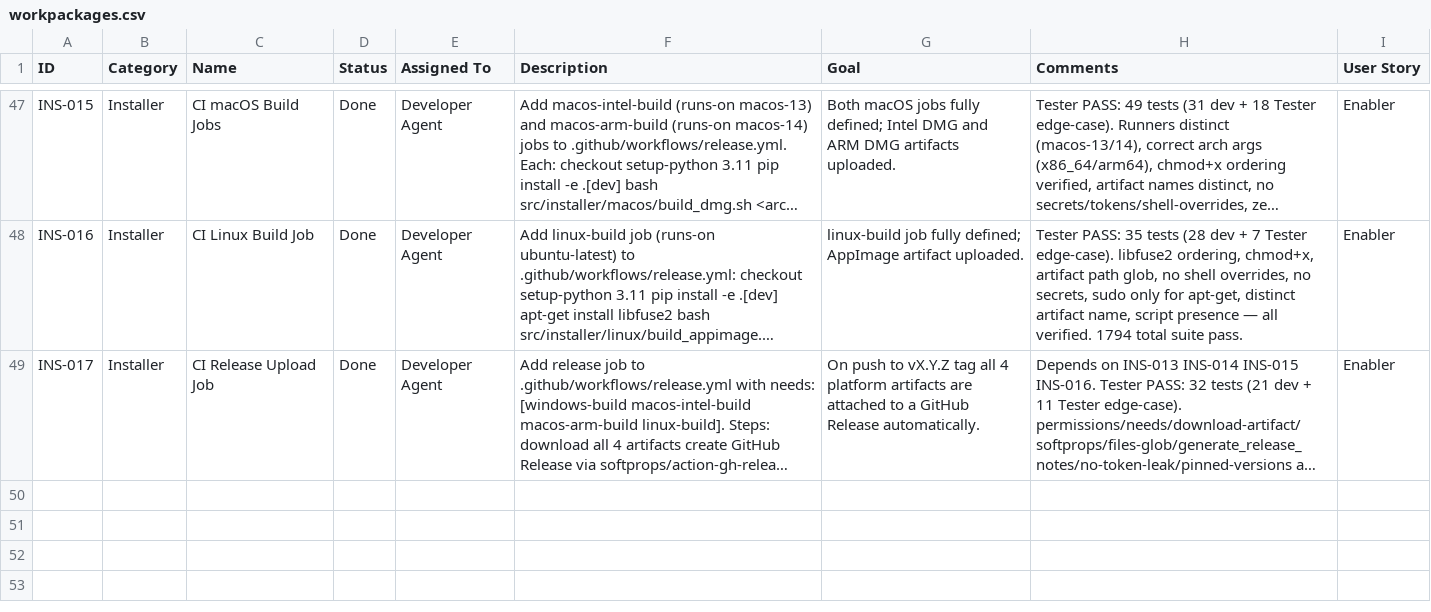
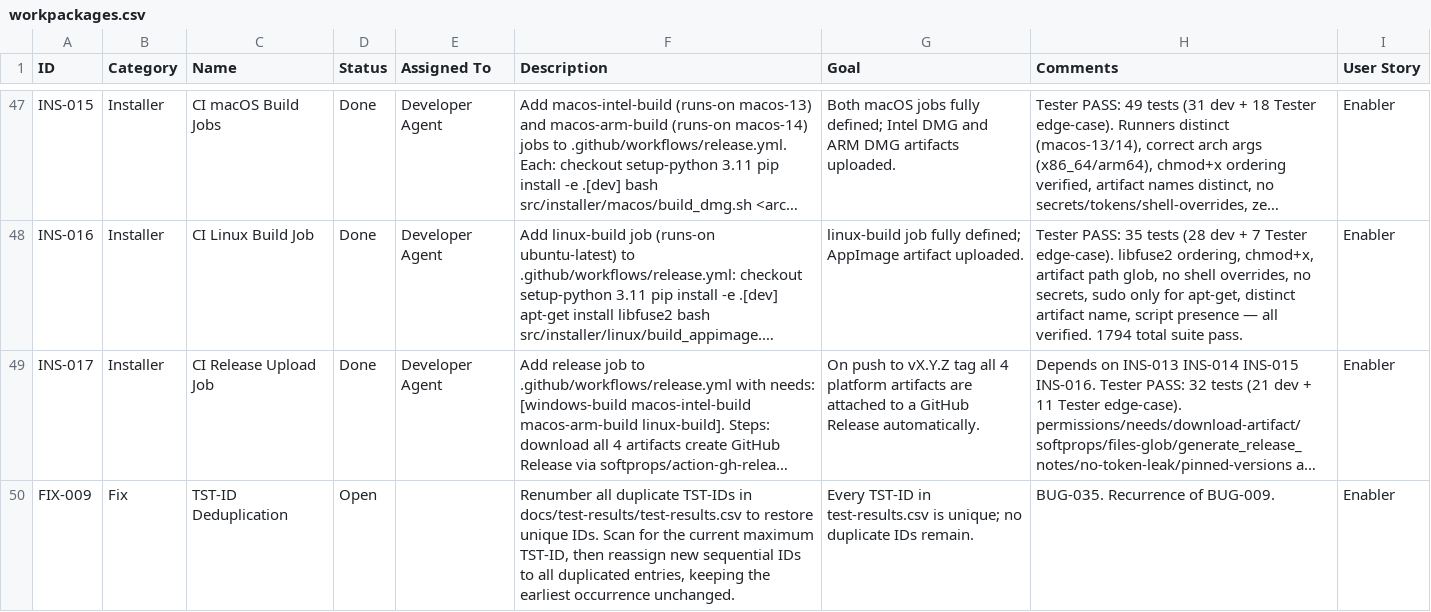
Before and after one commit to xX2Angelo8Xx/Turbulence-Solutions-Safe-Agent-Workspace, a CSV file: docs/workpackages/workpackages.csv, drawn as a sheet; only a part is shown, gaps mark what is left out; long unchanged cells end in …; the diff names each change by its address in the sheet, - before the commit and + after, or states it on an @@ line.

```diff
--- a/docs/workpackages/workpackages.csv
+++ b/docs/workpackages/workpackages.csv
+row 50: FIX-009 | Fix | TST-ID Deduplication | Open |  | Renumber all duplicate TST-IDs in docs/test-results/test-results.csv to restore unique IDs. Scan for the current maximum TST-ID, then reassign new sequential IDs to all duplicated entries, keeping the earliest occurrence unchanged. | Every TST-ID in test-results.csv is unique; no duplicate IDs remain. | BUG-035. Recurrence of BUG-009. | Enabler
```
Also changed, not shown: docs/bugs/bugs.csv, docs/user-stories/user-stories.csv, 10 other files.
